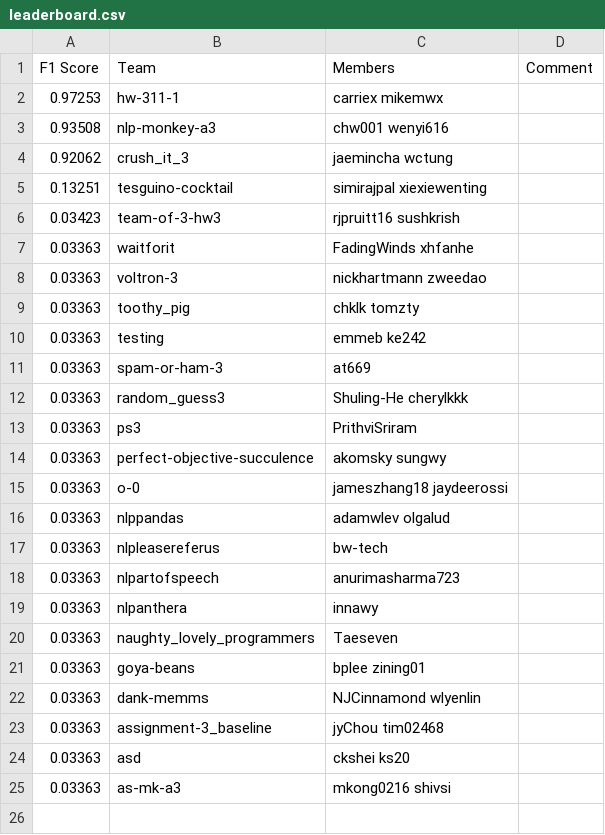
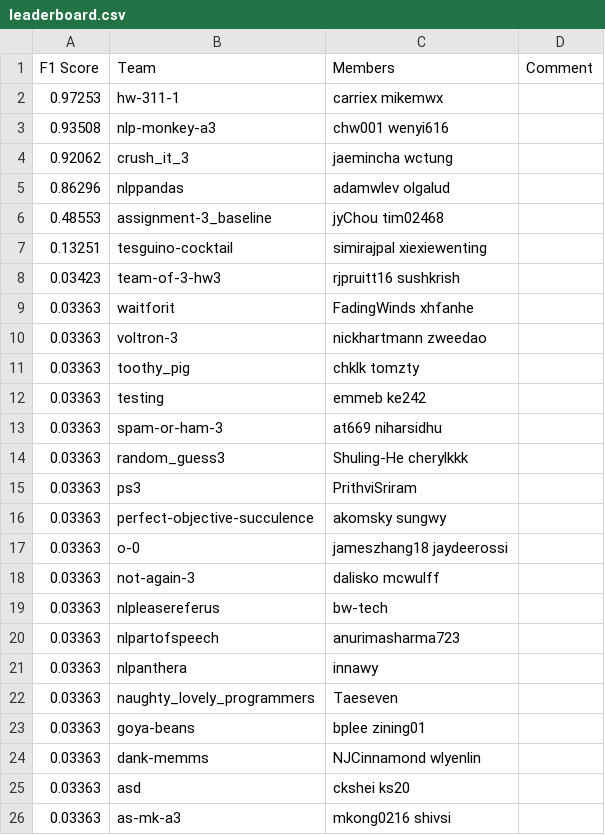
Before and after one commit to ks20/leaderboards, a CSV file: assignment3/leaderboard.csv, drawn as a sheet.

Commit message:
Leaderboard Update

```diff
--- a/assignment3/leaderboard.csv
+++ b/assignment3/leaderboard.csv
@@ -4,2 +4,4 @@ F1 Score,Team,Members,Comment
 0.92062,crush_it_3,jaemincha wctung,
+0.86296,nlppandas,adamwlev olgalud,
+0.48553,assignment-3_baseline,jyChou tim02468,
 0.13251,tesguino-cocktail,simirajpal xiexiewenting,
@@ -10,3 +12,3 @@ F1 Score,Team,Members,Comment
 0.03363,testing,emmeb ke242,
-0.03363,spam-or-ham-3,at669,
+0.03363,spam-or-ham-3,at669 niharsidhu,
 0.03363,random_guess3,Shuling-He cherylkkk,
@@ -15,3 +17,3 @@ F1 Score,Team,Members,Comment
 0.03363,o-0,jameszhang18 jaydeerossi,
-0.03363,nlppandas,adamwlev olgalud,
+0.03363,not-again-3,dalisko mcwulff,
 0.03363,nlpleasereferus,bw-tech,
@@ -22,3 +24,2 @@ F1 Score,Team,Members,Comment
 0.03363,dank-memms,NJCinnamond wlyenlin,
-0.03363,assignment-3_baseline,jyChou tim02468,
 0.03363,asd,ckshei ks20,
```
